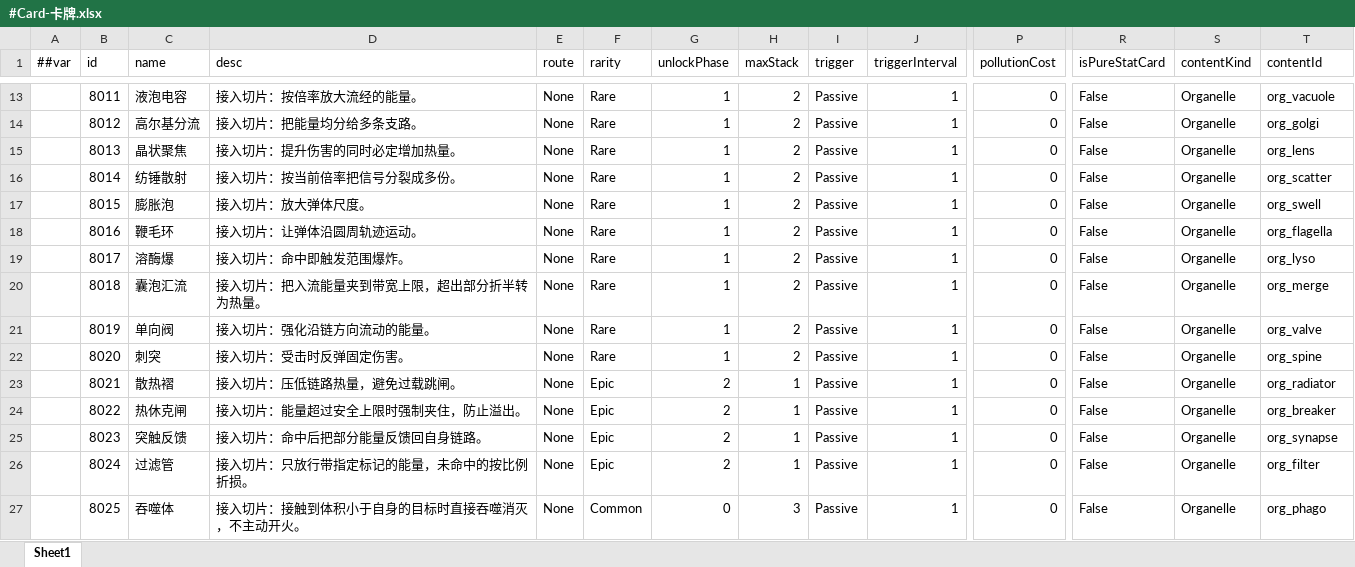
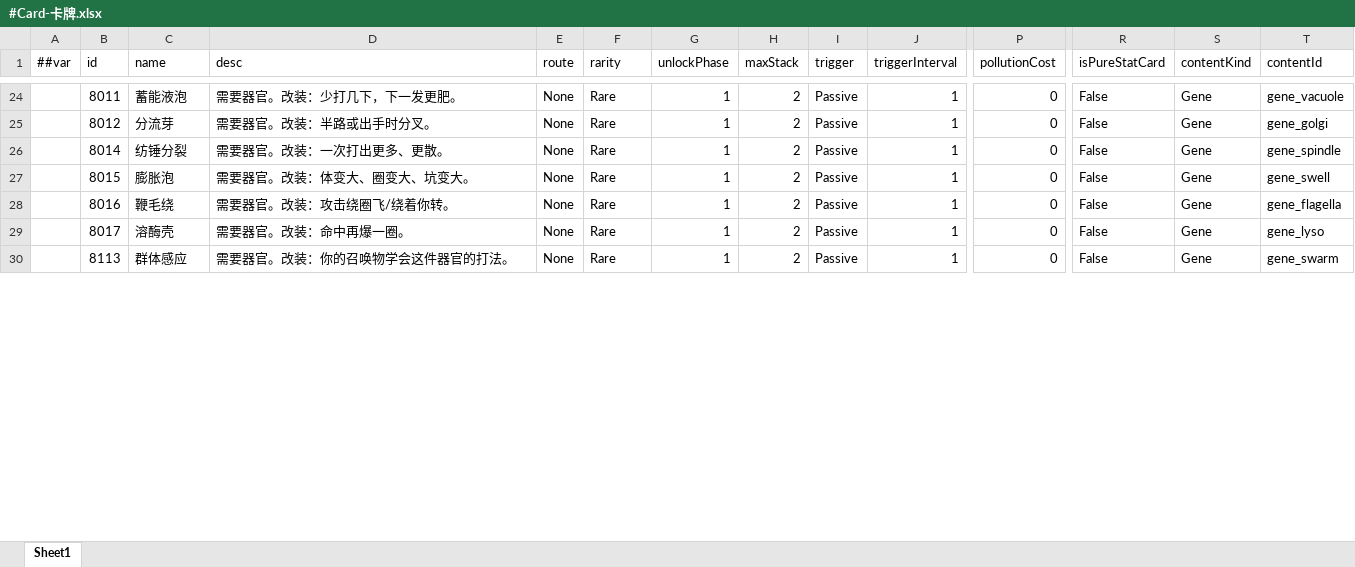
Before and after one commit to silencebin1993/TEngine, an Excel workbook: Configs/GameConfig/Datas/cell/#Card-卡牌.xlsx, sheet Sheet1, drawn as a sheet; only a part is shown, gaps mark what is left out; values as stored, in another font and other column widths than the file's, no borders; removed rows and columns are numbered as before the commit, all else as after; rows hold the shown columns only; the diff covers the shown part only; the diff names each change by its address in the sheet, - before the commit and + after, or states it on an @@ line.

```diff
--- a/Configs/GameConfig/Datas/cell/#Card-卡牌.xlsx (sheet Sheet1)
+++ b/Configs/GameConfig/Datas/cell/#Card-卡牌.xlsx (sheet Sheet1)
-C24 (name): 液泡电容
+C24 (name): 蓄能液泡
-D24 (desc): 接入切片：按倍率放大流经的能量。
+D24 (desc): 需要器官。改装：少打几下，下一发更肥。
-S24:S25 (contentKind): Organelle
+S24:S25 (contentKind): Gene
-T24 (contentId): org_vacuole
+T24 (contentId): gene_vacuole
-C25 (name): 高尔基分流
+C25 (name): 分流芽
-D25 (desc): 接入切片：把能量均分给多条支路。
+D25 (desc): 需要器官。改装：半路或出手时分叉。
-T25 (contentId): org_golgi
+T25 (contentId): gene_golgi
-row 15:  | 8013 | 晶状聚焦 | 接入切片：提升伤害的同时必定增加热量。 | None | Rare | 1 | 2 | Passive | 1 | 0 | False | Organelle | org_lens
-C26 (name): 纺锤散射
+C26 (name): 纺锤分裂
-D26 (desc): 接入切片：按当前倍率把信号分裂成多份。
+D26 (desc): 需要器官。改装：一次打出更多、更散。
-S26:S29 (contentKind): Organelle
+S26:S29 (contentKind): Gene
-T26 (contentId): org_scatter
+T26 (contentId): gene_spindle
-D27 (desc): 接入切片：放大弹体尺度。
+D27 (desc): 需要器官。改装：体变大、圈变大、坑变大。
-T27 (contentId): org_swell
+T27 (contentId): gene_swell
-C28 (name): 鞭毛环
+C28 (name): 鞭毛绕
-D28 (desc): 接入切片：让弹体沿圆周轨迹运动。
+D28 (desc): 需要器官。改装：攻击绕圈飞/绕着你转。
-T28 (contentId): org_flagella
+T28 (contentId): gene_flagella
-C29 (name): 溶酶爆
+C29 (name): 溶酶壳
-D29 (desc): 接入切片：命中即触发范围爆炸。
+D29 (desc): 需要器官。改装：命中再爆一圈。
-T29 (contentId): org_lyso
+T29 (contentId): gene_lyso
-row 20:  | 8018 | 囊泡汇流 | 接入切片：把入流能量夹到带宽上限，超出部分折半转为热量。 | None | Rare | 1 | 2 | Passive | 1 | 0 | False | Organelle | org_merge
-row 21:  | 8019 | 单向阀 | 接入切片：强化沿链方向流动的能量。 | None | Rare | 1 | 2 | Passive | 1 | 0 | False | Organelle | org_valve
-B30 (id): 8020
+B30 (id): 8113
-C30 (name): 刺突
+C30 (name): 群体感应
-D30 (desc): 接入切片：受击时反弹固定伤害。
+D30 (desc): 需要器官。改装：你的召唤物学会这件器官的打法。
-S30 (contentKind): Organelle
+S30 (contentKind): Gene
-T30 (contentId): org_spine
+T30 (contentId): gene_swarm
-row 23:  | 8021 | 散热褶 | 接入切片：压低链路热量，避免过载跳闸。 | None | Epic | 2 | 1 | Passive | 1 | 0 | False | Organelle | org_radiator
-row 24:  | 8022 | 热休克闸 | 接入切片：能量超过安全上限时强制夹住，防止溢出。 | None | Epic | 2 | 1 | Passive | 1 | 0 | False | Organelle | org_breaker
-row 25:  | 8023 | 突触反馈 | 接入切片：命中后把部分能量反馈回自身链路。 | None | Epic | 2 | 1 | Passive | 1 | 0 | False | Organelle | org_synapse
-row 26:  | 8024 | 过滤管 | 接入切片：只放行带指定标记的能量，未命中的按比例折损。 | None | Epic | 2 | 1 | Passive | 1 | 0 | False | Organelle | org_filter
-row 27:  | 8025 | 吞噬体 | 接入切片：接触到体积小于自身的目标时直接吞噬消灭，不主动开火。 | None | Common | 0 | 3 | Passive | 1 | 0 | False | Organelle | org_phago
```
Also changed, not shown: 15 added rows, 7 removed rows and 38 edited cells elsewhere in this sheet, Configs/GameConfig/Datas/__enums__.xlsx, Configs/GameConfig/Datas/cell/#Ability-主动技能.xlsx, 18 other files.
